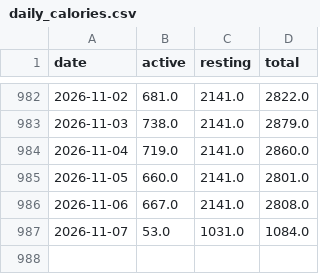
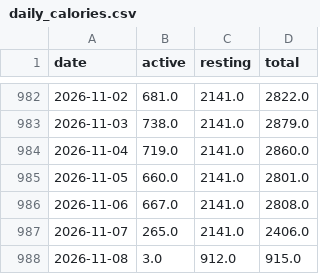
Before and after one commit to mitrovif/garmin-dashboard, a CSV file: data/daily_calories.csv, drawn as a sheet; only a part is shown, gaps mark what is left out.

```diff
--- a/data/daily_calories.csv
+++ b/data/daily_calories.csv
@@ -986,2 +986,3 @@ date,active,resting,total
 2026-11-06,667.0,2141.0,2808.0
-2026-11-07,53.0,1031.0,1084.0
+2026-11-07,265.0,2141.0,2406.0
+2026-11-08,3.0,912.0,915.0
```
Also changed, not shown: 11 other files.
